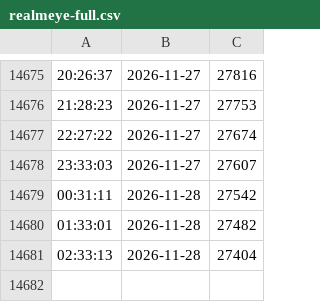
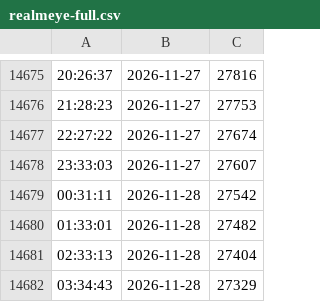
Before and after one commit to MarvNC/rotmg-player-stats, a CSV file: csv/realmeye-full.csv, drawn as a sheet; only a part is shown, gaps mark what is left out; the diff names each change by its address in the sheet, - before the commit and + after, or states it on an @@ line.

Commit message:
data: record manually verified RealmEye count

```diff
--- a/csv/realmeye-full.csv
+++ b/csv/realmeye-full.csv
+row 14682: 03:34:43 | 2026-11-28 | 27329
```
